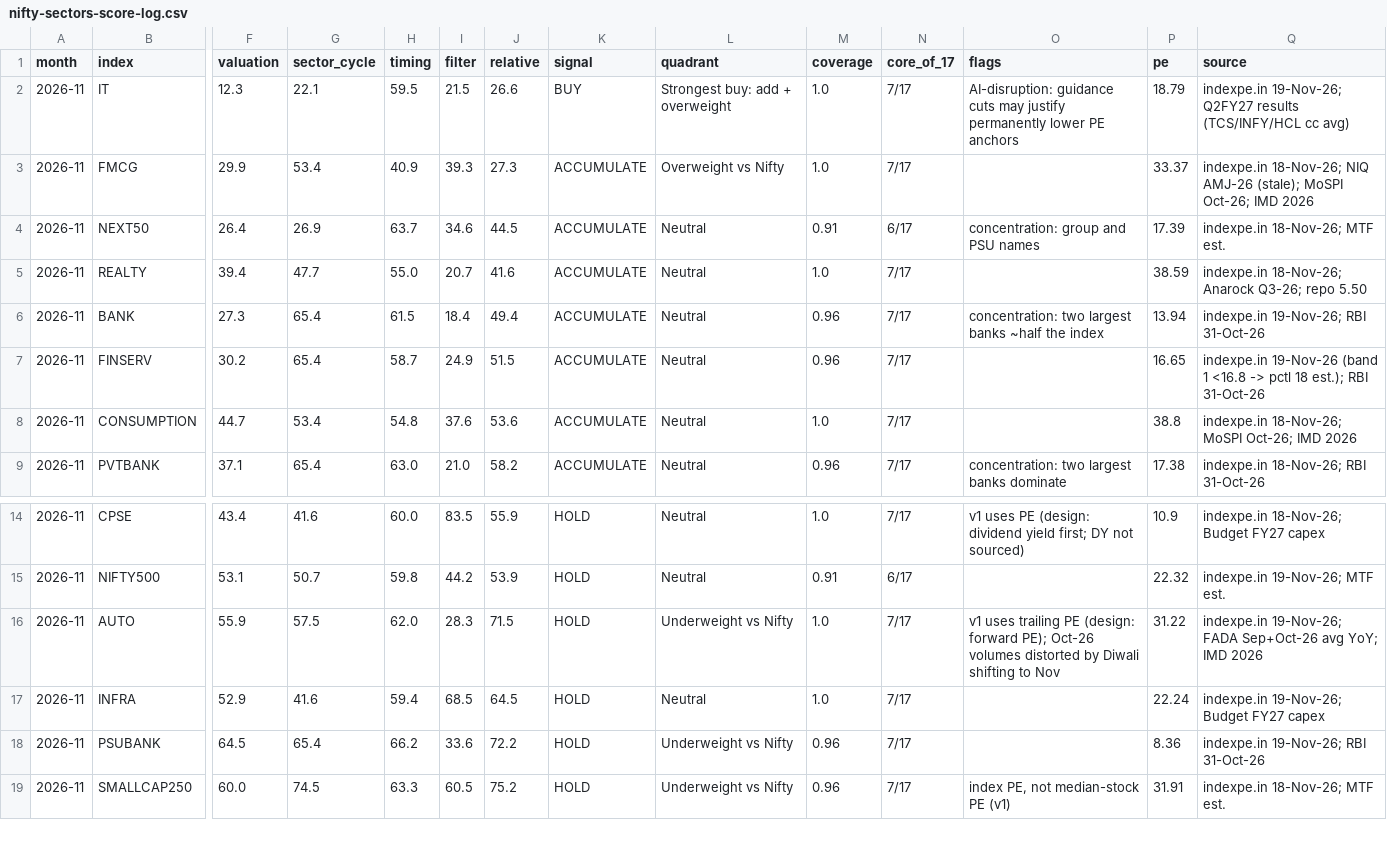
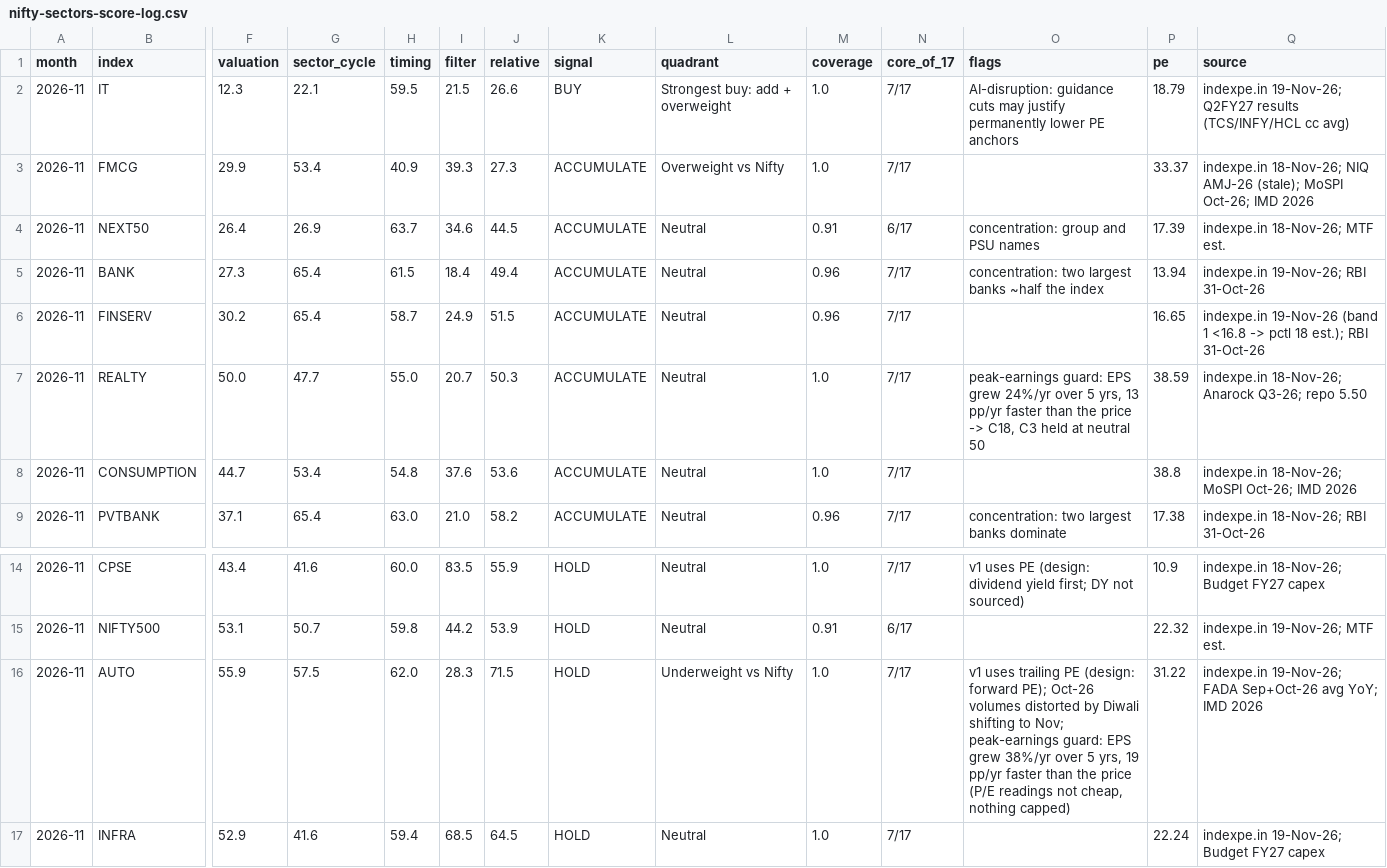
Before and after one commit to harshitgsharma-sketch/Asset-Classes, a CSV file: models/nifty-sectors-score-log.csv, drawn as a sheet; only a part is shown, gaps mark what is left out; the shorter side is filled out with more unchanged rows; removed rows and columns are numbered as before the commit, all else as after; rows hold the shown columns only; the diff names each change by its address in the sheet, - before the commit and + after, or states it on an @@ line.

```diff
--- a/models/nifty-sectors-score-log.csv
+++ b/models/nifty-sectors-score-log.csv
-row 5: 2026-11 | REALTY | 39.4 | 47.7 | 55.0 | 20.7 | 41.6 | ACCUMULATE | Neutral | 1.0 | 7/17 |  | 38.59 | indexpe.in 18-Nov-26; Anarock Q3-26; repo 5.50
+row 7: 2026-11 | REALTY | 50.0 | 47.7 | 55.0 | 20.7 | 50.3 | ACCUMULATE | Neutral | 1.0 | 7/17 | peak-earnings guard: EPS grew 24%/yr over 5 yrs, 13 pp/yr faster than the price -> C18, C3 held at neutral 50 | 38.59 | indexpe.in 18-Nov-26; Anarock Q3-26; repo 5.50
-O16 (flags): …shifting to Nov
+O16 (flags): …shifting to Nov; peak-earnings guard: EPS grew 38%/yr over 5 yrs, 19 pp/yr faster than the price (P/E readings not cheap, nothing capped)
```
Also changed, not shown: 8 other files.
